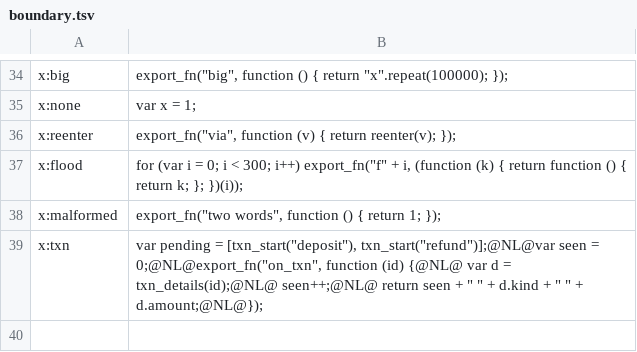
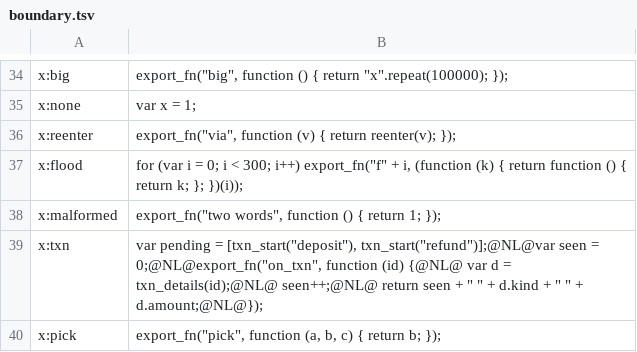
Before and after one commit to aether-lang-dev/aether-guest-languages, a TSV file: duktape/containment/boundary.tsv, drawn as a sheet; only a part is shown, gaps mark what is left out; the diff names each change by its address in the sheet, - before the commit and + after, or states it on an @@ line.

```diff
--- a/duktape/containment/boundary.tsv
+++ b/duktape/containment/boundary.tsv
+row 40: x:pick | export_fn("pick", function (a, b, c) { return b; });
```
Also changed, not shown: lua/containment/boundary.tsv, perl/containment/boundary.tsv, 13 other files.
